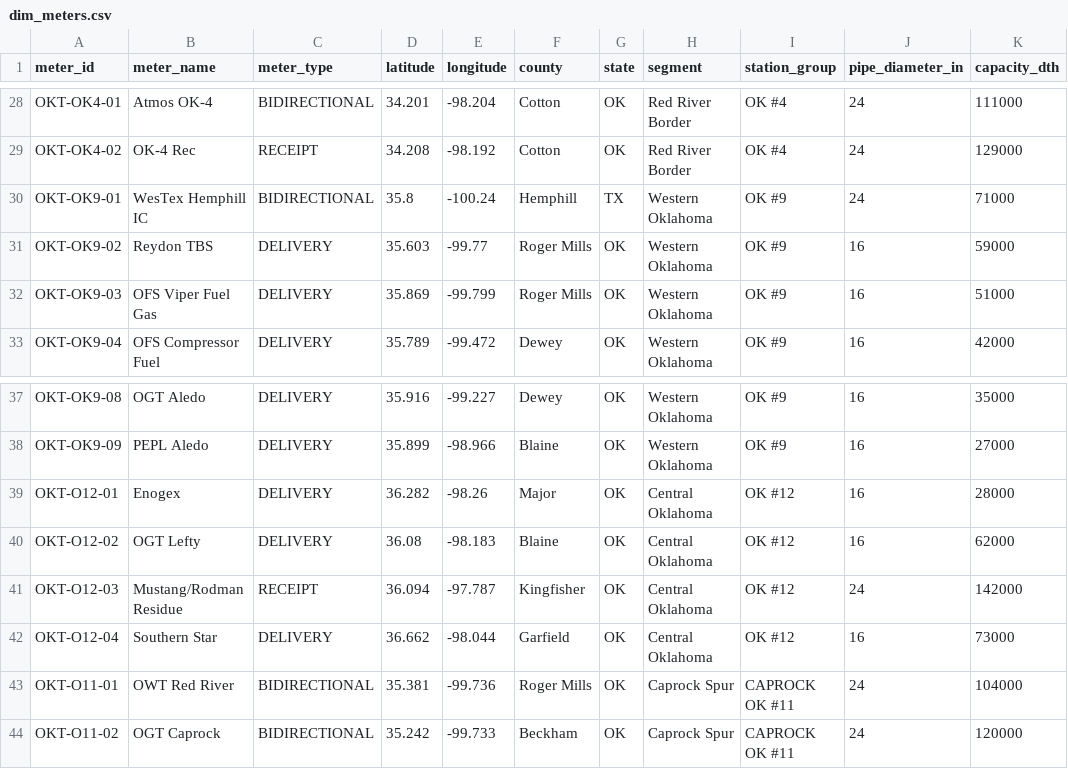
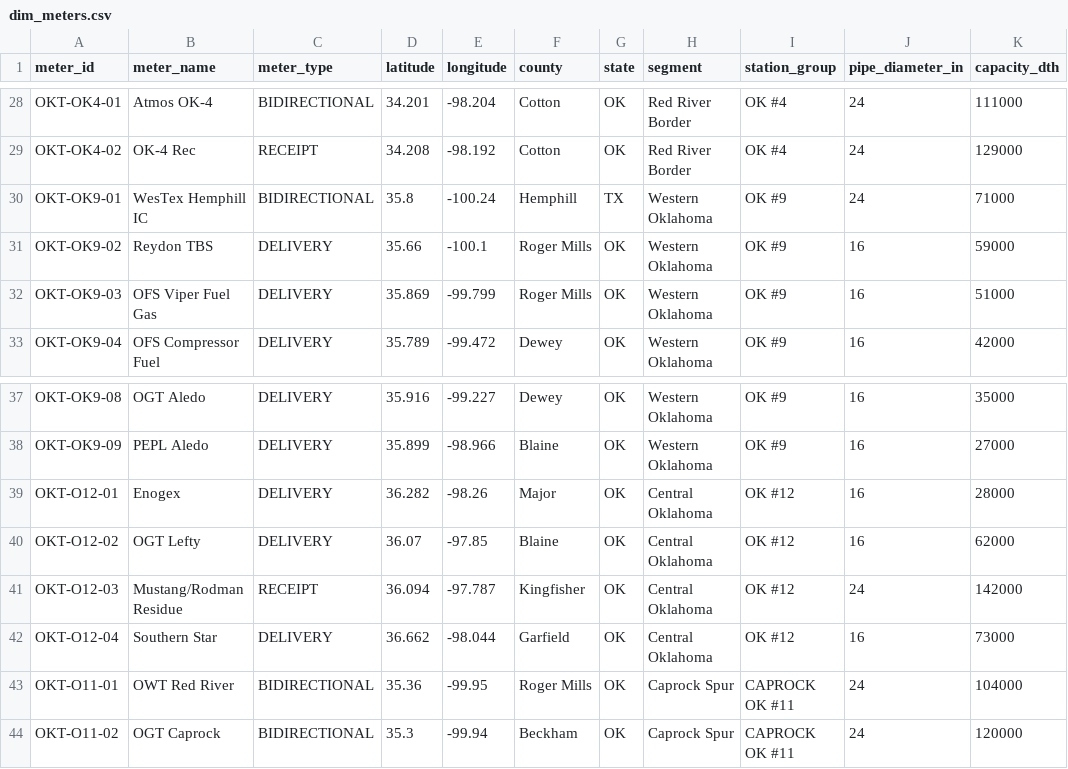
Before and after one commit to paojeffrey/oneok-oktex-measurement-app, a CSV file: data/dim_meters.csv, drawn as a sheet; only a part is shown, gaps mark what is left out; the diff names each change by its address in the sheet, - before the commit and + after, or states it on an @@ line.

```diff
--- a/data/dim_meters.csv
+++ b/data/dim_meters.csv
-D31 (latitude): 35.603
+D31 (latitude): 35.66
-E31 (longitude): -99.77
+E31 (longitude): -100.1
-D40 (latitude): 36.08
+D40 (latitude): 36.07
-E40 (longitude): -98.183
+E40 (longitude): -97.85
-D43 (latitude): 35.381
+D43 (latitude): 35.36
-E43 (longitude): -99.736
+E43 (longitude): -99.95
-D44 (latitude): 35.242
+D44 (latitude): 35.3
-E44 (longitude): -99.733
+E44 (longitude): -99.94
```
Also changed, not shown: data/pipeline_segments.csv, 7 other files.
